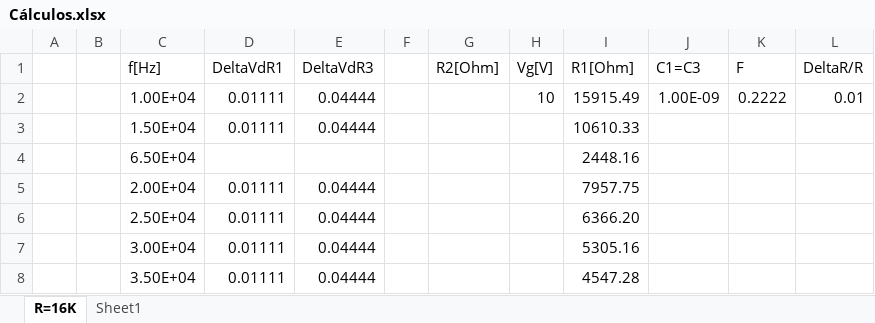
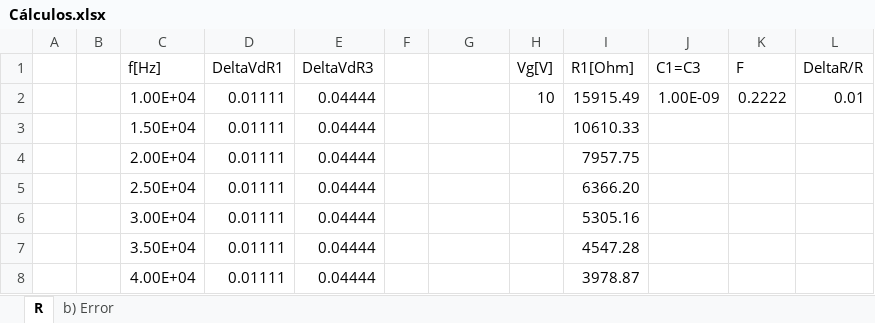
Before and after one commit to tlondero/LABO, an Excel workbook: TP4/Ejercicio-2/Cálculos.xlsx, sheet R, drawn as a sheet; only a part is shown; the shorter side is filled out with more unchanged rows; values as stored, in another font and other column widths than the file's, no borders; the diff names each change by its address in the sheet, - before the commit and + after, or states it on an @@ line.

```diff
--- a/TP4/Ejercicio-2/Cálculos.xlsx (sheet R)
+++ b/TP4/Ejercicio-2/Cálculos.xlsx (sheet R)
-sheet tab: R=16K
+sheet tab: R
-sheet tab: Sheet1
+sheet tab: b) Error
-G1: R2[Ohm]
+G1: (empty)
-row 4:  |  | 6.50E+04 |  |  |  |  |  | 2448.16
```
Also changed, not shown: sheet b) Error, 13 other files.
